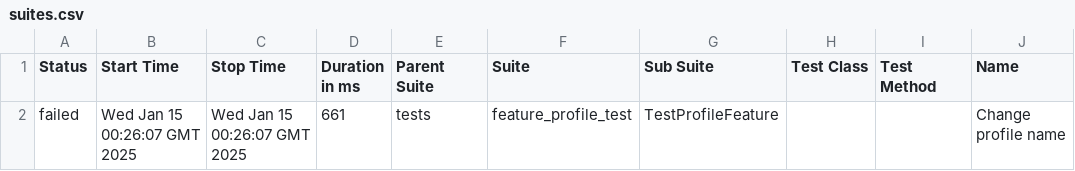
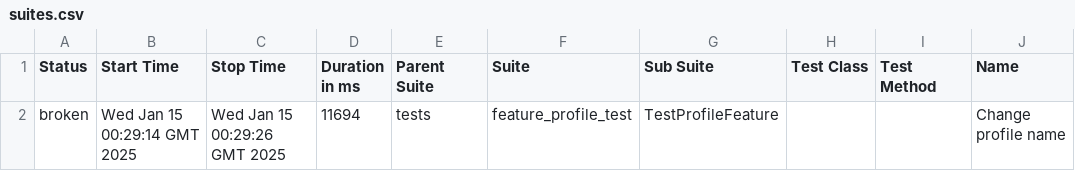
Before and after one commit to LightLisA/LifeCodingPytest14012025, a CSV file: data/suites.csv, drawn as a sheet; only a part is shown; the diff names each change by its address in the sheet, - before the commit and + after, or states it on an @@ line.

```diff
--- a/data/suites.csv
+++ b/data/suites.csv
-A2 (Status): failed
+A2 (Status): broken
-B2 (Start Time): Wed Jan 15 00:26:07 GMT 2025
+B2 (Start Time): Wed Jan 15 00:29:14 GMT 2025
-C2 (Stop Time): Wed Jan 15 00:26:07 GMT 2025
+C2 (Stop Time): Wed Jan 15 00:29:26 GMT 2025
-D2 (Duration in ms): 661
+D2 (Duration in ms): 11694
```
Also changed, not shown: 25 other files.
